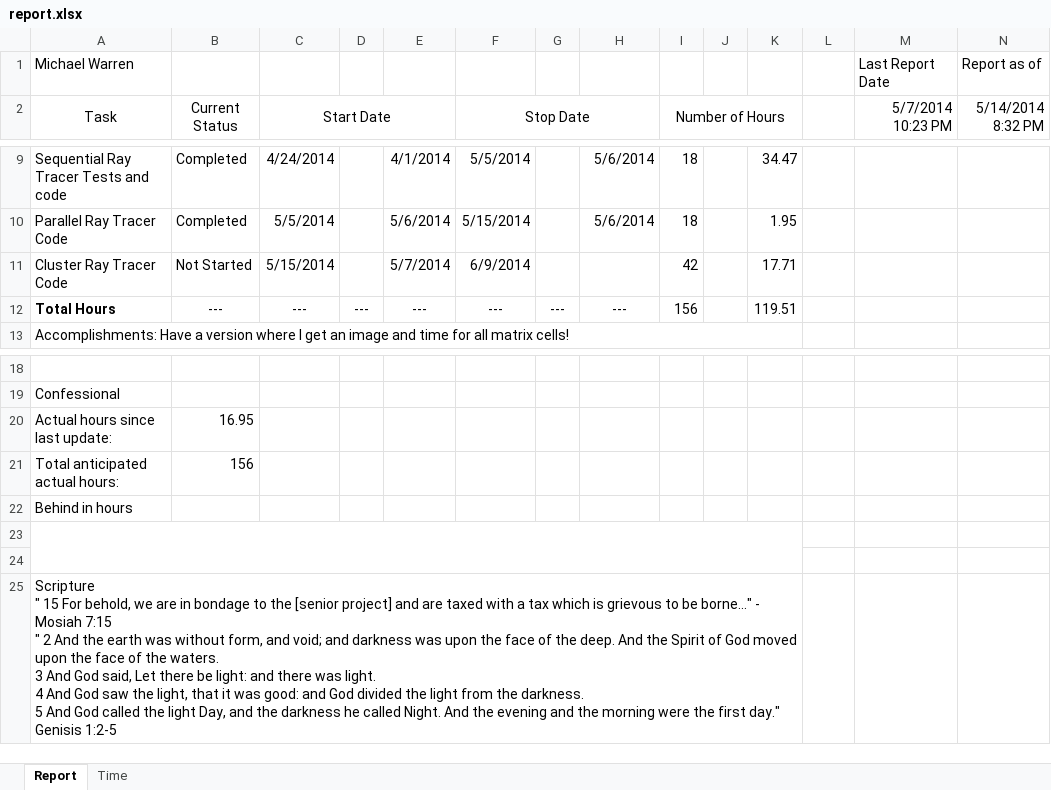
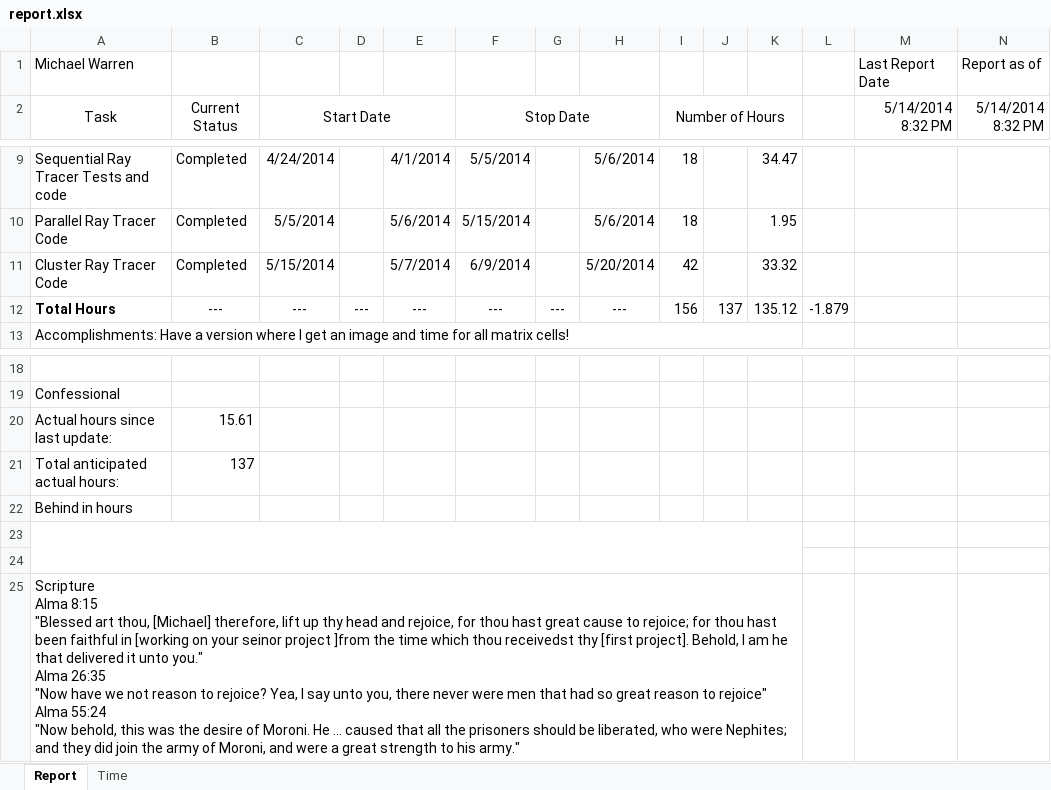
Before and after one commit to michaelawarren/ParallelRayTracer, an Excel workbook: Documents/report.xlsx, sheet Report, drawn as a sheet; only a part is shown, gaps mark what is left out; values as stored, in another font and other column widths than the file's, no borders; ↵ is a line break in a cell; the diff names each change by its address in the sheet, - before the commit and + after, or states it on an @@ line.

```diff
--- a/Documents/report.xlsx (sheet Report)
+++ b/Documents/report.xlsx (sheet Report)
-M2: 5/7/2014 10:23 PM
+M2: 5/14/2014 8:32 PM
-B11 (Current Status): Not Started
+B11 (Current Status): Completed
-H11: (empty)
+H11: 5/20/2014
-K11: 17.71
+K11: 33.32
-J12: (empty)
+J12: 137
-K12: 119.51
+K12: 135.12
-L12: (empty)
+L12: -1.879
-B20 (Current Status): 16.95
+B20 (Current Status): 15.61
-B21 (Current Status): 156
+B21 (Current Status): 137
-A25 (Task): Scripture ↵ " 15 For behold, we are in bondage to the [senior project] and are taxed with a tax which is grievous to be borne..." - Mosiah 7:15 ↵ " 2 And the earth was without form, and void; and darkness was upon the face of the deep. And the Spirit of God moved upon the face of the waters. ↵ 3 And God said, Let there be light: and there was light. ↵ 4 And God saw the light, that it was good: and God divided the light from the darkness. ↵ 5 And God called the light Day, and the darkness he called Night. And the evening and the morning were the first day." Genisis 1:2-5
+A25 (Task): Scripture ↵ Alma 8:15 ↵ "Blessed art thou, [Michael] therefore, lift up thy head and rejoice, for thou hast great cause to rejoice; for thou hast been faithful in [working on your seinor project ]from the time which thou receivedst thy [first project]. Behold, I am he that delivered it unto you." ↵ Alma 26:35 ↵ "Now have we not reason to rejoice? Yea, I say unto you, there never were men that had so great reason to rejoice" ↵ Alma 55:24 ↵ "Now behold, this was the desire of Moroni. He ... caused that all the prisoners should be liberated, who were Nephites; and they did join the army of Moroni, and were a great strength to his army."
```
Also changed, not shown: sheet Time, 8 other files.
